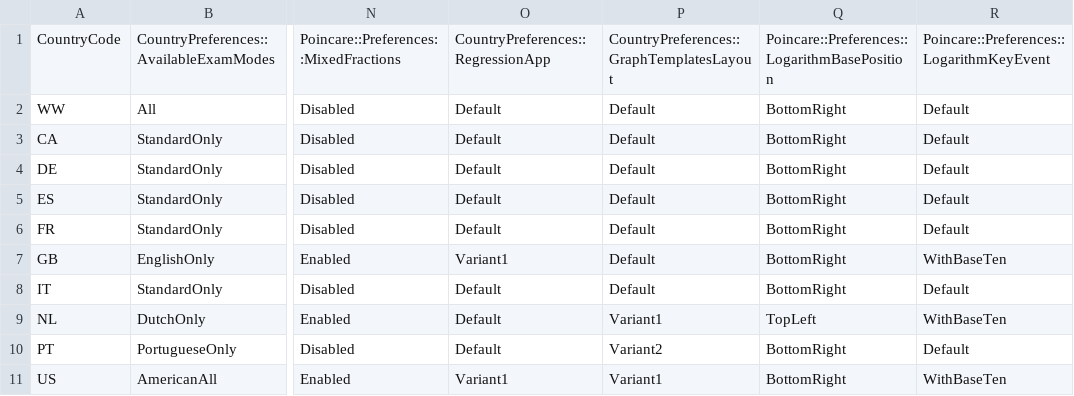
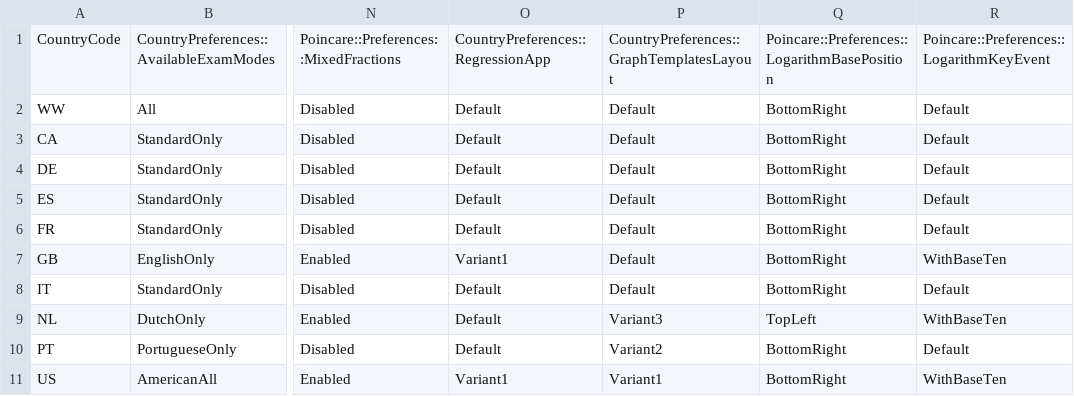
Before and after one commit to numworks/epsilon, a CSV file: apps/country_preferences.csv, drawn as a sheet; only a part is shown, gaps mark what is left out; the diff names each change by its address in the sheet, - before the commit and + after, or states it on an @@ line.

```diff
--- a/apps/country_preferences.csv
+++ b/apps/country_preferences.csv
-P9: Variant1
+P9: Variant3
```
Also changed, not shown: 5 other files.
